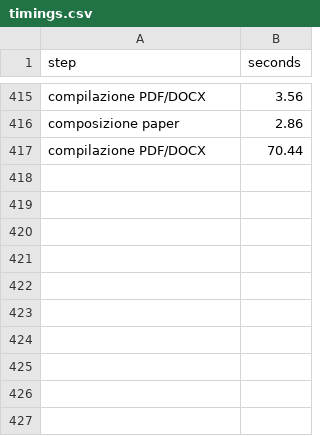
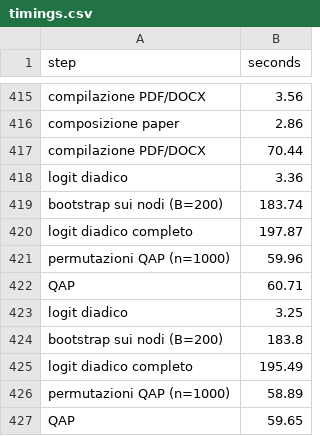
Before and after one commit to azrael1979/gender-collab-discogs, a CSV file: logs/timings.csv, drawn as a sheet; only a part is shown, gaps mark what is left out; the diff names each change by its address in the sheet, - before the commit and + after, or states it on an @@ line.

```diff
--- a/logs/timings.csv
+++ b/logs/timings.csv
+row 418: logit diadico | 3.36
+row 419: bootstrap sui nodi (B=200) | 183.74
+row 420: logit diadico completo | 197.87
+row 421: permutazioni QAP (n=1000) | 59.96
+row 422: QAP | 60.71
+row 423: logit diadico | 3.25
+row 424: bootstrap sui nodi (B=200) | 183.8
+row 425: logit diadico completo | 195.49
+row 426: permutazioni QAP (n=1000) | 58.89
+row 427: QAP | 59.65
```
Also changed, not shown: 7 other files.
